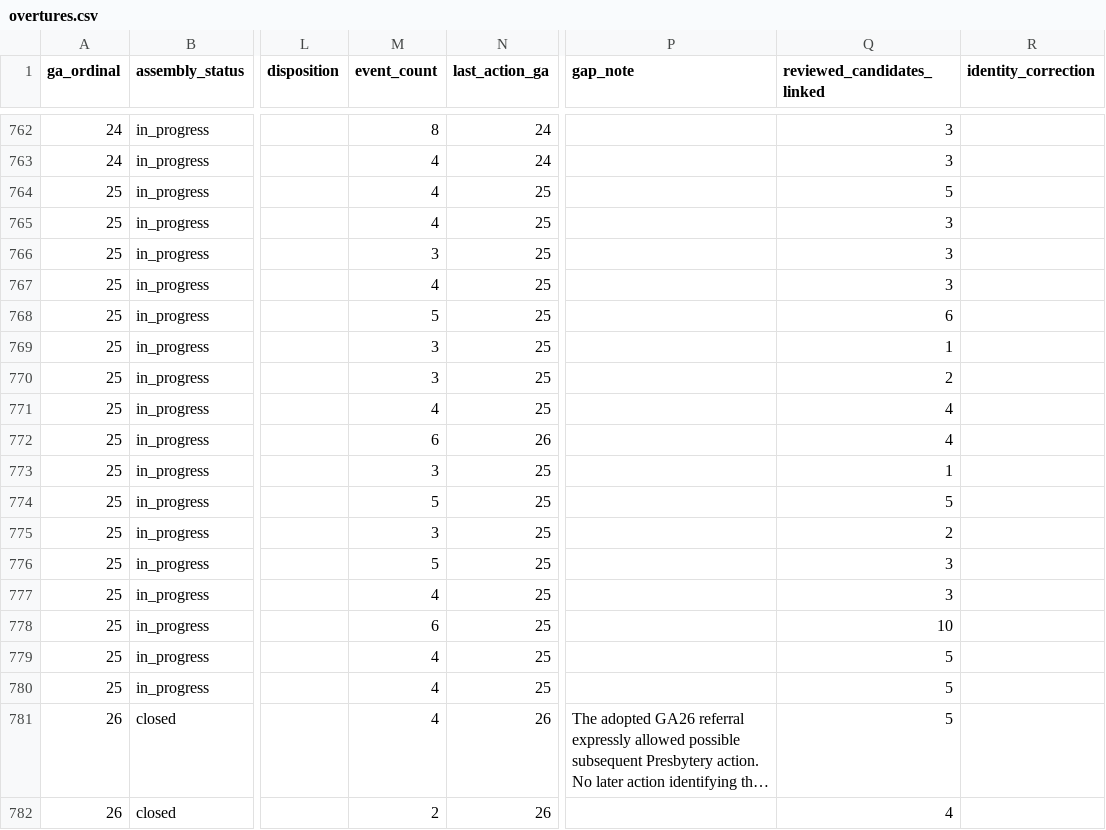
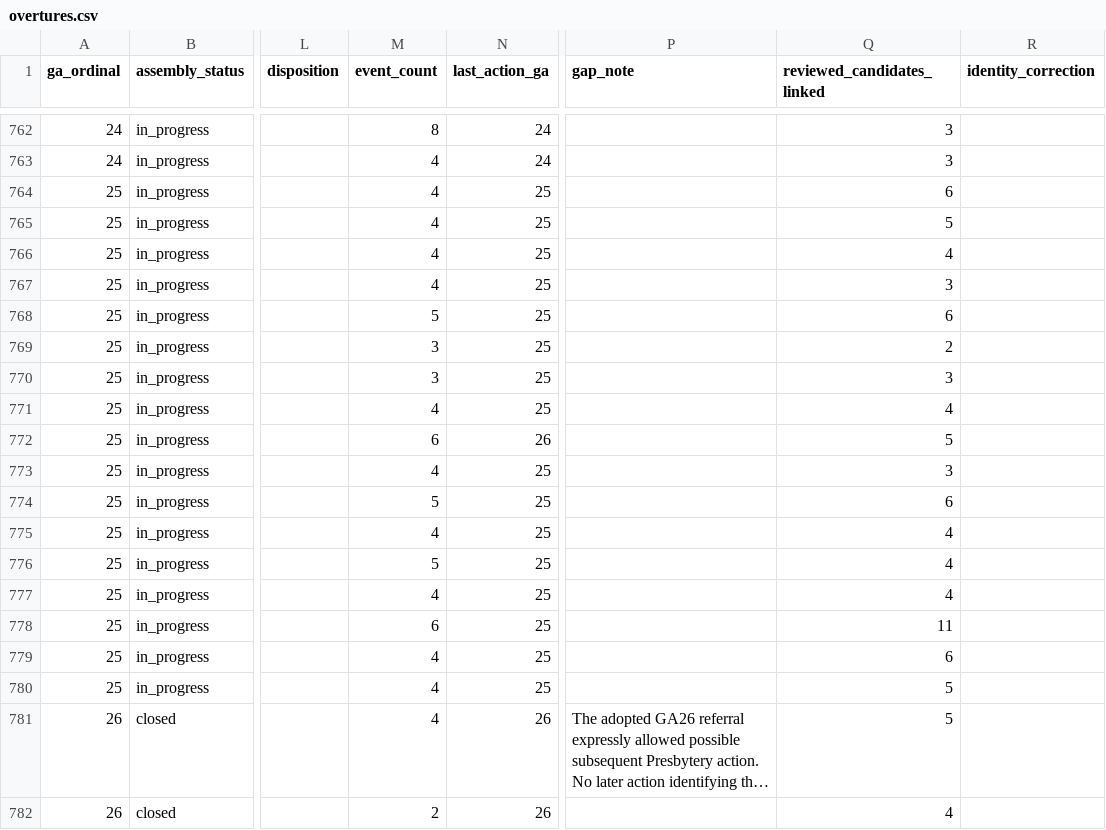
Before and after one commit to raymond-rishty/pca-ga, a CSV file: docs/overture-tracker/overtures.csv, drawn as a sheet; only a part is shown, gaps mark what is left out; long unchanged cells end in …; the diff names each change by its address in the sheet, - before the commit and + after, or states it on an @@ line.

```diff
--- a/docs/overture-tracker/overtures.csv
+++ b/docs/overture-tracker/overtures.csv
-Q764 (reviewed_candidates_linked): 5
+Q764 (reviewed_candidates_linked): 6
-Q765 (reviewed_candidates_linked): 3
+Q765 (reviewed_candidates_linked): 5
-M766 (event_count): 3
+M766 (event_count): 4
-Q766 (reviewed_candidates_linked): 3
+Q766 (reviewed_candidates_linked): 4
-Q769 (reviewed_candidates_linked): 1
+Q769 (reviewed_candidates_linked): 2
-Q770 (reviewed_candidates_linked): 2
+Q770 (reviewed_candidates_linked): 3
-Q772 (reviewed_candidates_linked): 4
+Q772 (reviewed_candidates_linked): 5
-M773 (event_count): 3
+M773 (event_count): 4
-Q773 (reviewed_candidates_linked): 1
+Q773 (reviewed_candidates_linked): 3
-Q774 (reviewed_candidates_linked): 5
+Q774 (reviewed_candidates_linked): 6
-M775 (event_count): 3
+M775 (event_count): 4
-Q775 (reviewed_candidates_linked): 2
+Q775 (reviewed_candidates_linked): 4
-Q776:Q777 (reviewed_candidates_linked): 3
+Q776:Q777 (reviewed_candidates_linked): 4
-Q778 (reviewed_candidates_linked): 10
+Q778 (reviewed_candidates_linked): 11
-Q779 (reviewed_candidates_linked): 5
+Q779 (reviewed_candidates_linked): 6
```
Also changed, not shown: docs/overture-tracker/assemblies.csv, docs/overture-tracker/work-queue.csv, 25 other files.
